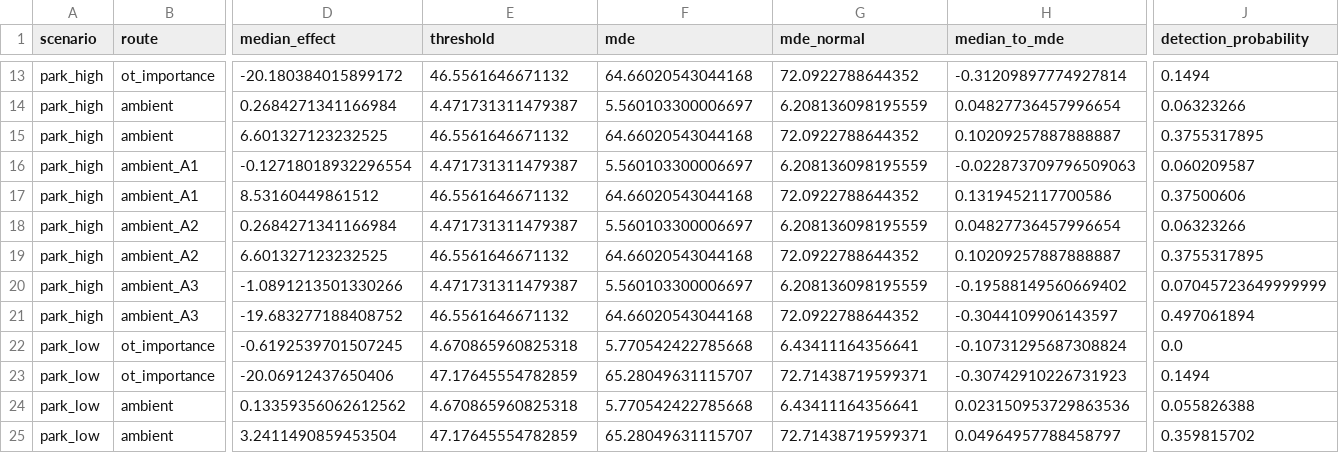
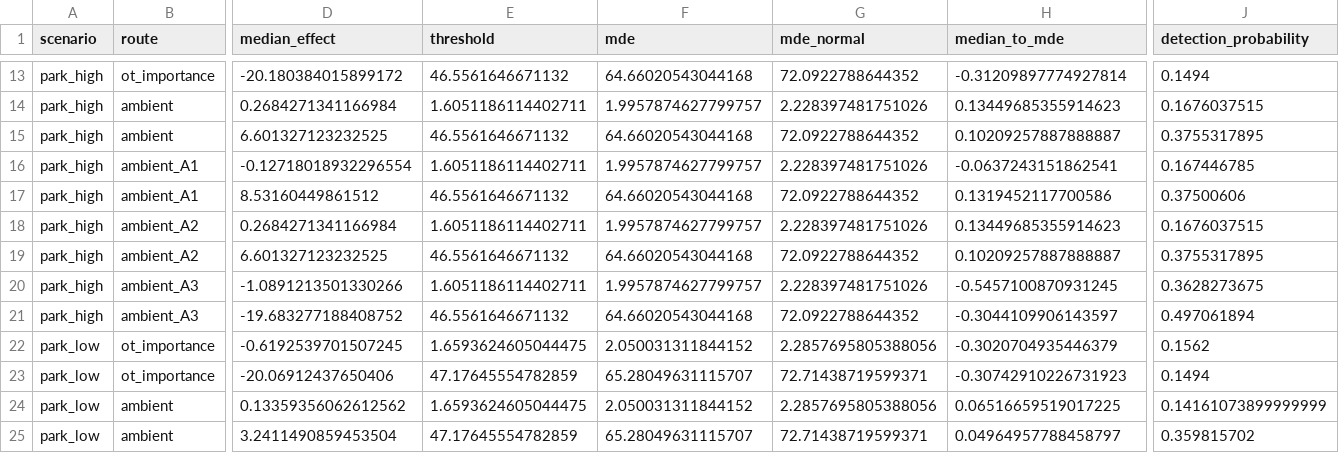
Before and after one commit to Blackl1stV35/econ-disney-seminar, a CSV file: disney-tourism-thailand/results/thailand_detection.csv, drawn as a sheet; only a part is shown, gaps mark what is left out; the diff covers the shown part only; the diff names each change by its address in the sheet, - before the commit and + after, or states it on an @@ line.

```diff
--- a/disney-tourism-thailand/results/thailand_detection.csv
+++ b/disney-tourism-thailand/results/thailand_detection.csv
-E14 (threshold): 4.471731311479387
+E14 (threshold): 1.6051186114402711
-F14 (mde): 5.560103300006697
+F14 (mde): 1.9957874627799757
-G14 (mde_normal): 6.208136098195559
+G14 (mde_normal): 2.228397481751026
-H14 (median_to_mde): 0.04827736457996654
+H14 (median_to_mde): 0.13449685355914623
-J14 (detection_probability): 0.06323266
+J14 (detection_probability): 0.1676037515
-E16 (threshold): 4.471731311479387
+E16 (threshold): 1.6051186114402711
-F16 (mde): 5.560103300006697
+F16 (mde): 1.9957874627799757
-G16 (mde_normal): 6.208136098195559
+G16 (mde_normal): 2.228397481751026
-H16 (median_to_mde): -0.022873709796509063
+H16 (median_to_mde): -0.0637243151862541
-J16 (detection_probability): 0.060209587
+J16 (detection_probability): 0.167446785
-E18 (threshold): 4.471731311479387
+E18 (threshold): 1.6051186114402711
-F18 (mde): 5.560103300006697
+F18 (mde): 1.9957874627799757
-G18 (mde_normal): 6.208136098195559
+G18 (mde_normal): 2.228397481751026
-H18 (median_to_mde): 0.04827736457996654
+H18 (median_to_mde): 0.13449685355914623
-J18 (detection_probability): 0.06323266
+J18 (detection_probability): 0.1676037515
-E20 (threshold): 4.471731311479387
+E20 (threshold): 1.6051186114402711
-F20 (mde): 5.560103300006697
+F20 (mde): 1.9957874627799757
-G20 (mde_normal): 6.208136098195559
+G20 (mde_normal): 2.228397481751026
-H20 (median_to_mde): -0.19588149560669402
+H20 (median_to_mde): -0.5457100870931245
-J20 (detection_probability): 0.07045723649999999
+J20 (detection_probability): 0.3628273675
-E22 (threshold): 4.670865960825318
+E22 (threshold): 1.6593624605044475
-F22 (mde): 5.770542422785668
+F22 (mde): 2.050031311844152
-G22 (mde_normal): 6.43411164356641
+G22 (mde_normal): 2.2857695805388056
-H22 (median_to_mde): -0.10731295687308824
+H22 (median_to_mde): -0.3020704935446379
-J22 (detection_probability): 0.0
+J22 (detection_probability): 0.1562
-E24 (threshold): 4.670865960825318
+E24 (threshold): 1.6593624605044475
-F24 (mde): 5.770542422785668
+F24 (mde): 2.050031311844152
-G24 (mde_normal): 6.43411164356641
+G24 (mde_normal): 2.2857695805388056
-H24 (median_to_mde): 0.023150953729863536
+H24 (median_to_mde): 0.06516659519017225
-J24 (detection_probability): 0.055826388
+J24 (detection_probability): 0.14161073899999999
```
Also changed, not shown: 45 edited cells elsewhere in this file, 4 other files.
